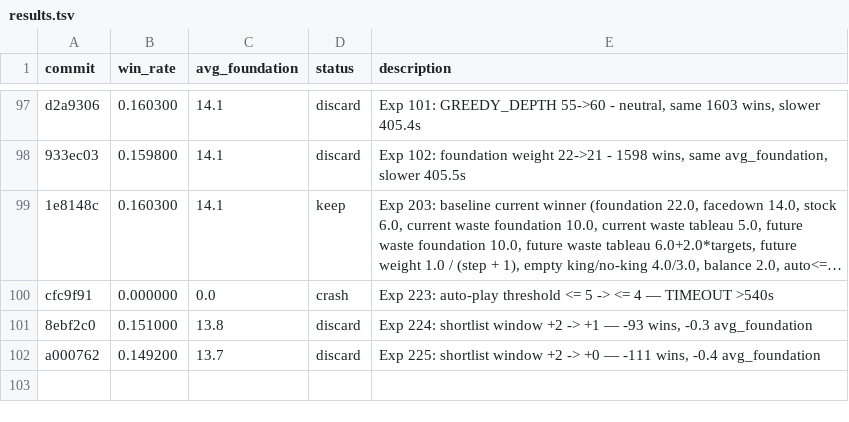
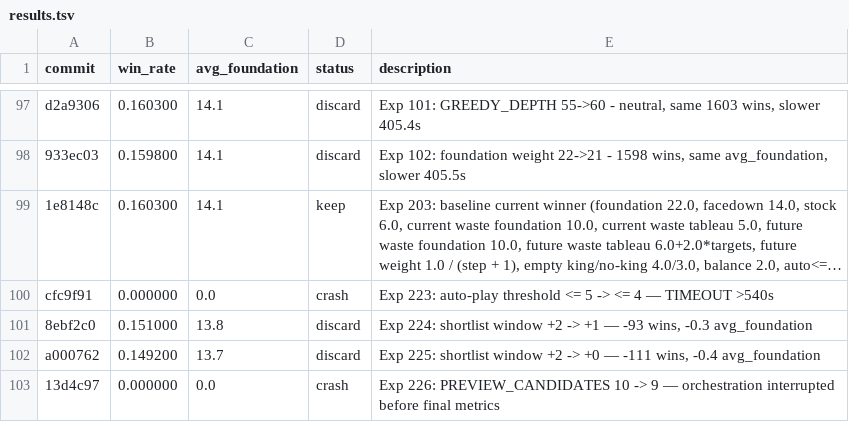
Before and after one commit to ridermw/autoresearch, a TSV file: autosolitaire/results.tsv, drawn as a sheet; only a part is shown, gaps mark what is left out; long unchanged cells end in …; the diff names each change by its address in the sheet, - before the commit and + after, or states it on an @@ line.

```diff
--- a/autosolitaire/results.tsv
+++ b/autosolitaire/results.tsv
+row 103: 13d4c97 | 0.000000 | 0.0 | crash | Exp 226: PREVIEW_CANDIDATES 10 -> 9 — orchestration interrupted before final metrics
```
Also changed, not shown: 1 other file.
